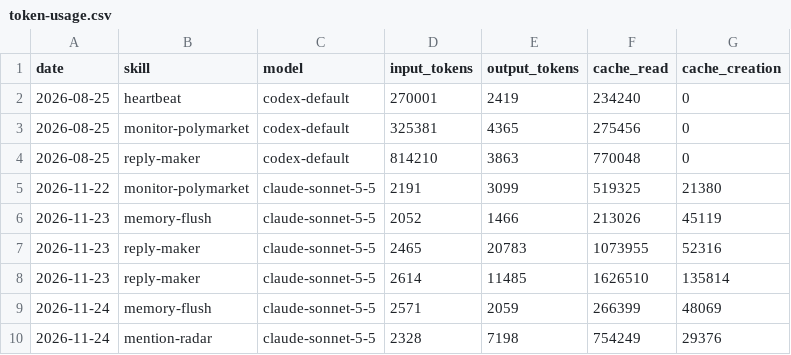
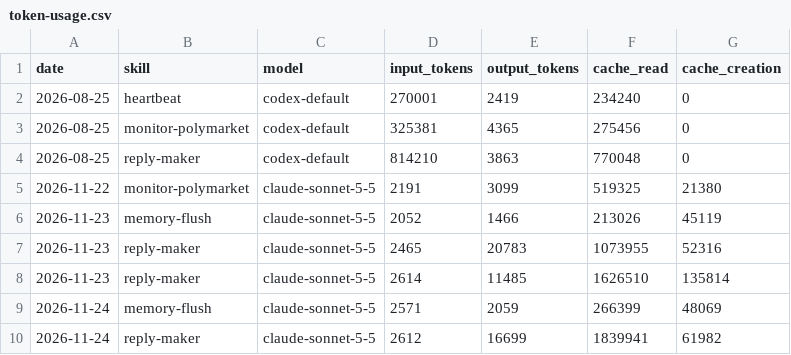
Before and after one commit to Kodawari10/aeon, a CSV file: memory/token-usage.csv, drawn as a sheet.

Commit message:
chore(reply-maker): auto-commit 2026-11-24

```diff
--- a/memory/token-usage.csv
+++ b/memory/token-usage.csv
@@ -9,2 +9,2 @@ date,skill,model,input_tokens,output_tokens,cache_read,cache_creation
 2026-11-24,memory-flush,claude-sonnet-5-5,2571,2059,266399,48069
-2026-11-24,mention-radar,claude-sonnet-5-5,2328,7198,754249,29376
+2026-11-24,reply-maker,claude-sonnet-5-5,2612,16699,1839941,61982
```
Also changed, not shown: 5 other files.
